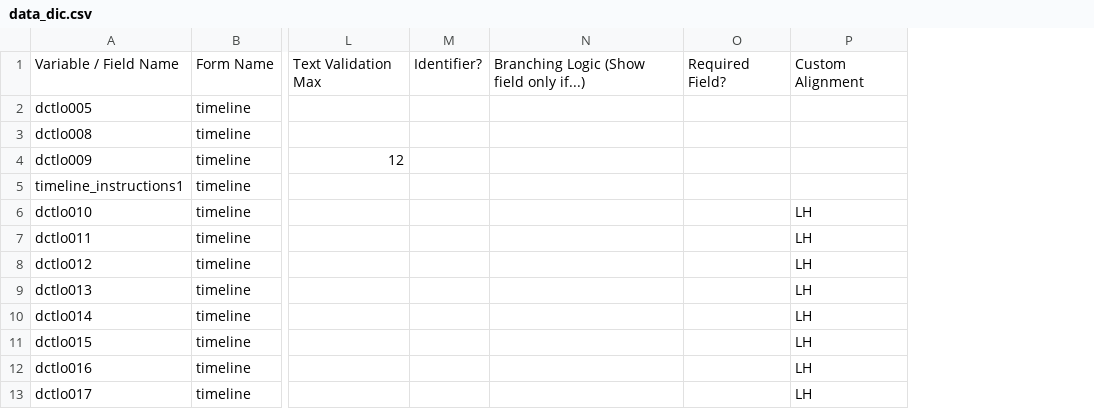
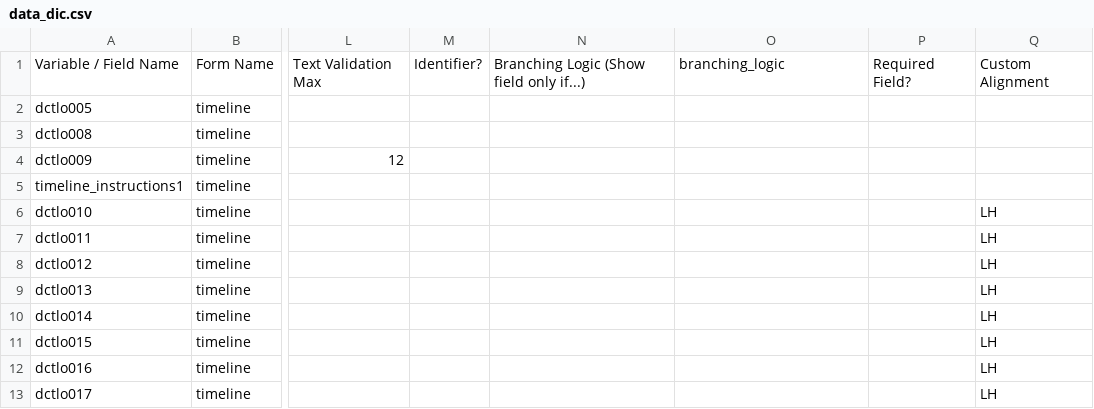
Before and after one commit to hotavocado/KSADS_ML_Applet, a CSV file: data_dic.csv, drawn as a sheet; only a part is shown, gaps mark what is left out; addresses are those after the commit; the diff names each change by its address in the sheet, - before the commit and + after, or states it on an @@ line.

Commit message:
update v0.9
remove all conditional logic for testing purposes

```diff
--- a/data_dic.csv
+++ b/data_dic.csv
+column N, row 1: Branching Logic (Show field only if...)
-O1: Branching Logic (Show field only if...)
+O1: branching_logic
```
Also changed, not shown: 1 other file.
